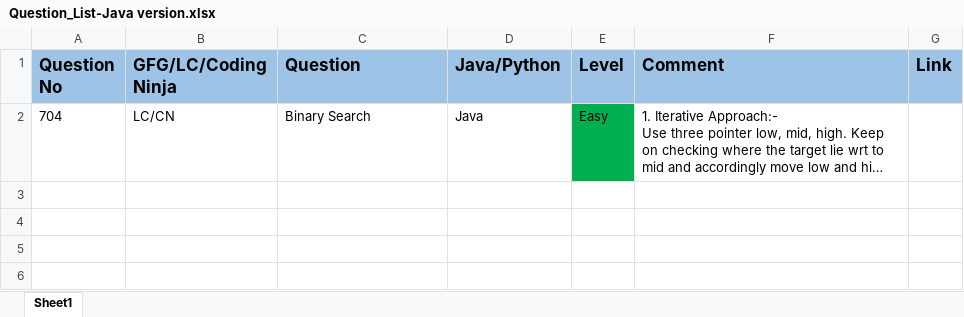
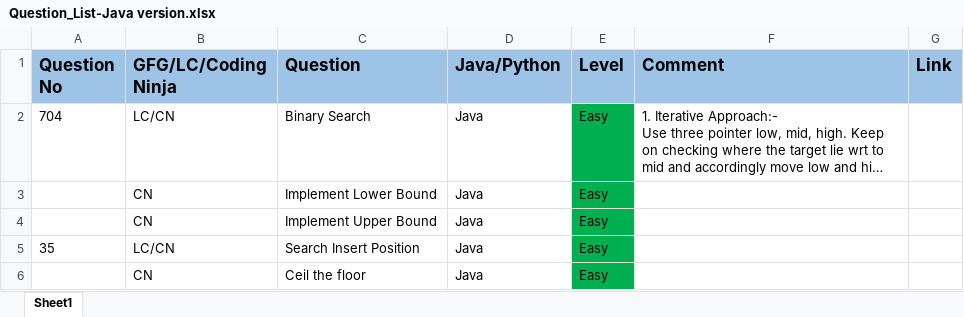
Before and after one commit to ParagNaik2021/Leetcode, an Excel workbook: Binary Search/Question_List-Java version.xlsx, sheet Sheet1, drawn as a sheet; long unchanged cells end in …; values as stored, in another font and other column widths than the file's, no borders; the diff names each change by its address in the sheet, - before the commit and + after, or states it on an @@ line.

```diff
--- a/Binary Search/Question_List-Java version.xlsx (sheet Sheet1)
+++ b/Binary Search/Question_List-Java version.xlsx (sheet Sheet1)
+row 3:  | CN | Implement Lower Bound | Java | Easy
+row 4:  | CN | Implement Upper Bound | Java | Easy
+row 5: 35 | LC/CN | Search Insert Position | Java | Easy
+row 6:  | CN | Ceil the floor | Java | Easy
```
Also changed, not shown: 4 other files.
